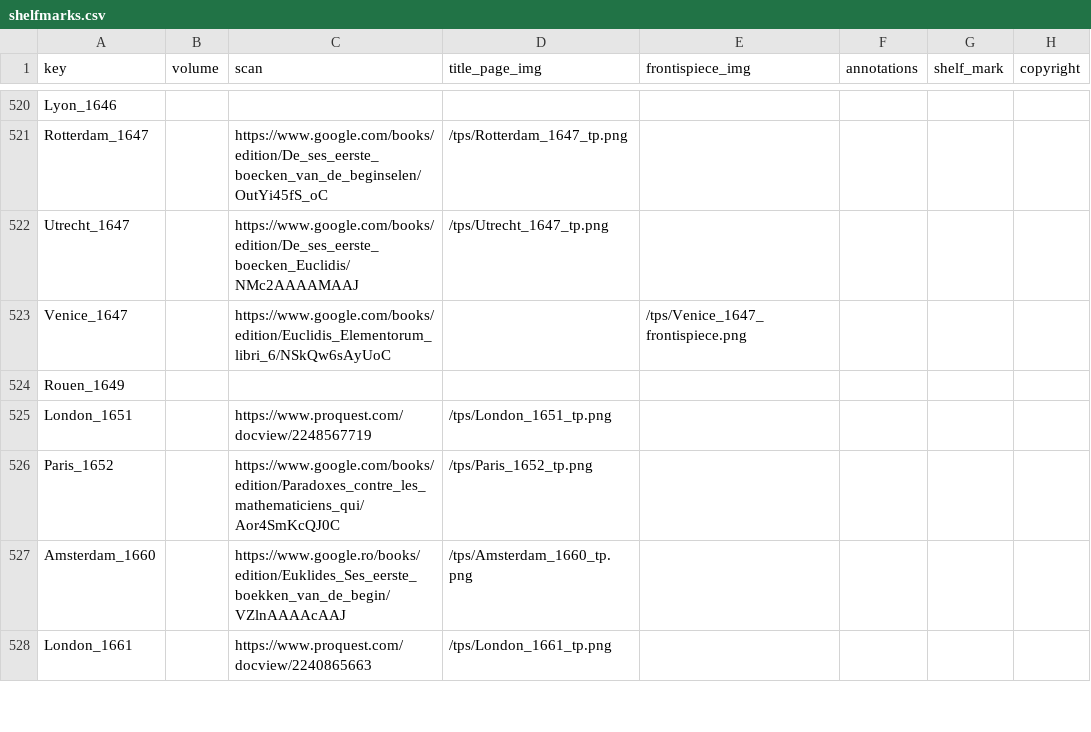
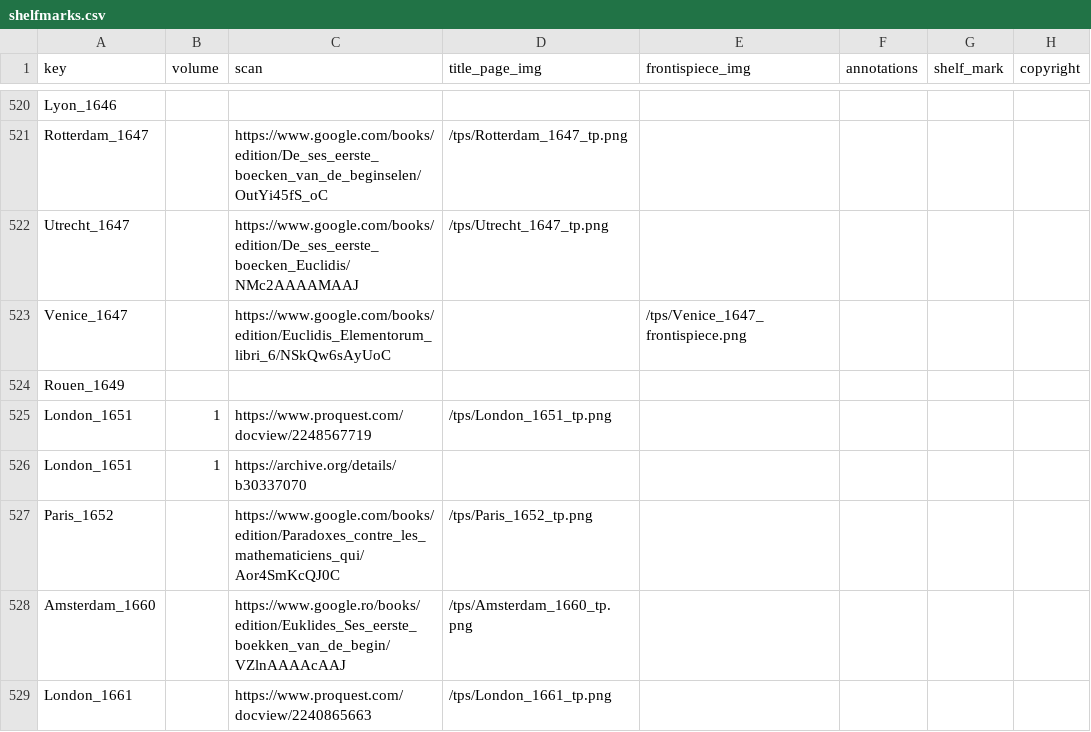
Before and after one commit to Euclides-EM/elements-resource-box, a CSV file: public/docs/shelfmarks.csv, drawn as a sheet; only a part is shown, gaps mark what is left out.

Commit message:
Another shelfmark

```diff
--- a/public/docs/shelfmarks.csv
+++ b/public/docs/shelfmarks.csv
@@ -524,3 +524,4 @@ Venice_1647,,https://www.google.com/books/edition/Euclidis_Elementorum_libri_6/N
 Rouen_1649,,,,,,,
-London_1651,,https://www.proquest.com/docview/2248567719,/tps/London_1651_tp.png,,,,
+London_1651,1,https://www.proquest.com/docview/2248567719,/tps/London_1651_tp.png,,,,
+London_1651,1,https://archive.org/details/b30337070,,,,,
 Paris_1652,,https://www.google.com/books/edition/Paradoxes_contre_les_mathematiciens_qui/Aor4SmKcQJ0C,/tps/Paris_1652_tp.png,,,,
```
